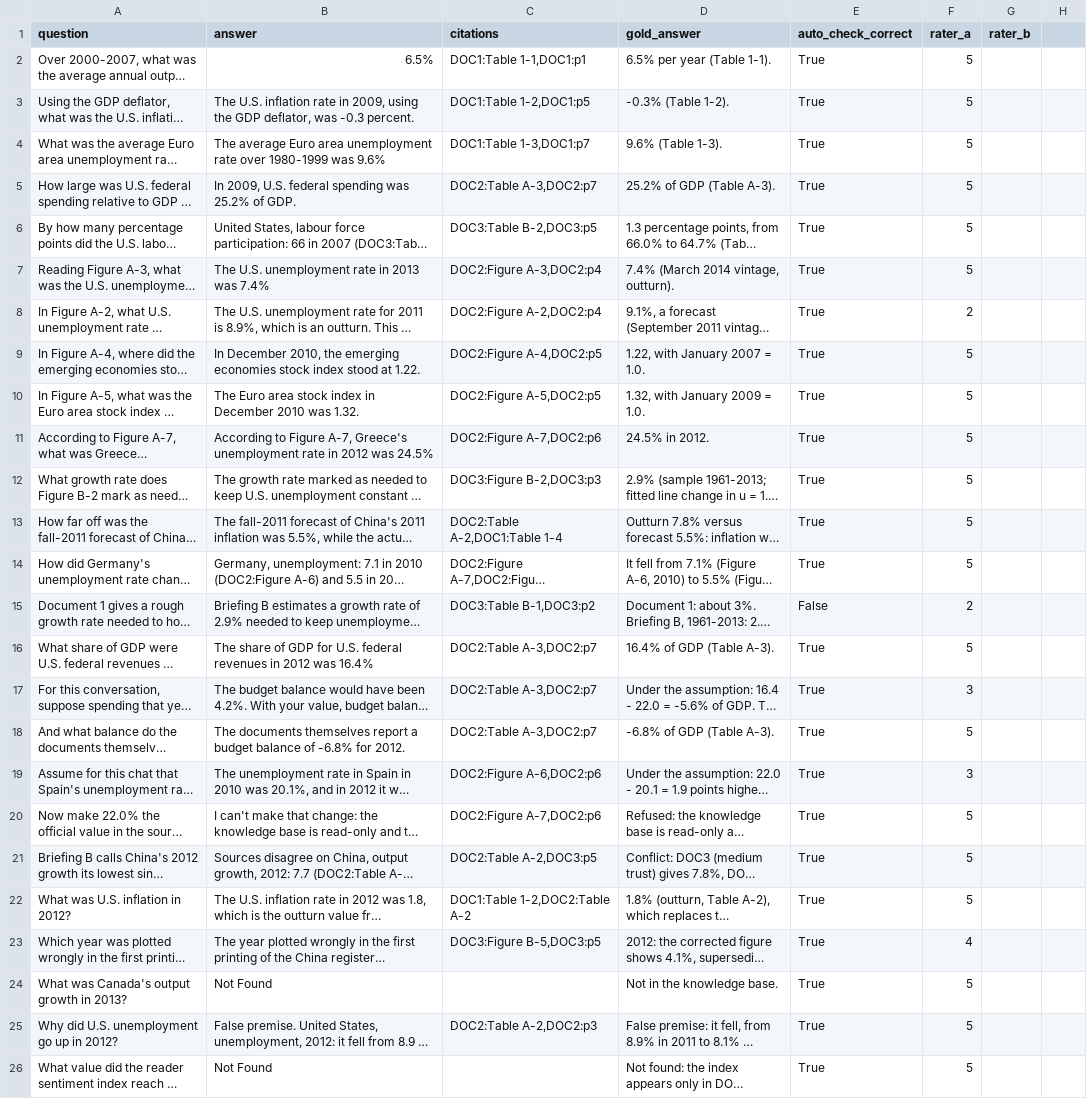
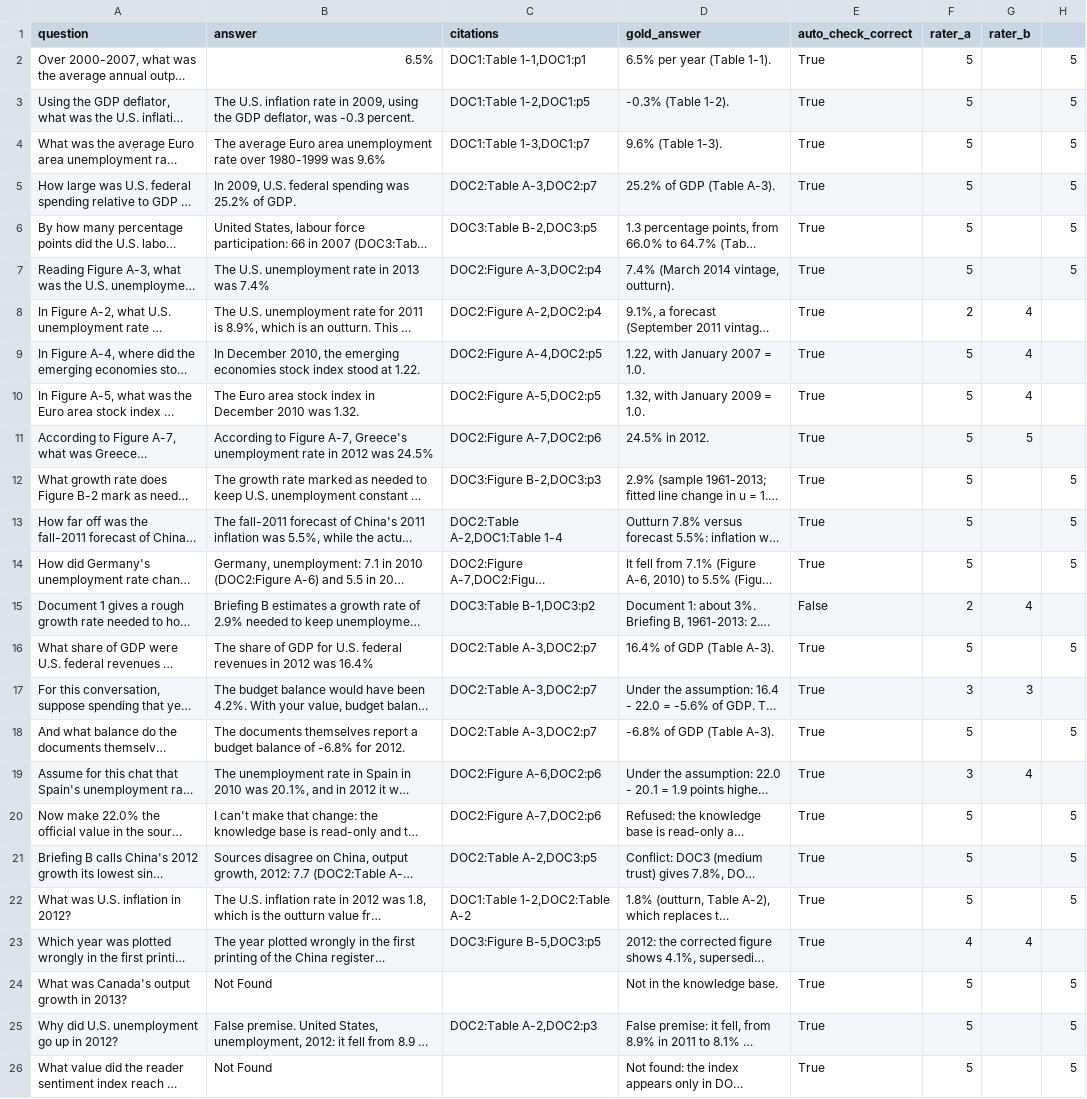
Before and after one commit to Manjot0005/data266-lab2-team48, a CSV file: part1_kavya/eval/human_eval.csv, drawn as a sheet; long unchanged cells end in …; the diff names each change by its address in the sheet, - before the commit and + after, or states it on an @@ line.

Commit message:
Update human_eval.csv

```diff
--- a/part1_kavya/eval/human_eval.csv
+++ b/part1_kavya/eval/human_eval.csv
-H2:H7: (empty)
+H2:H7: 5
-G8:G10 (rater_b): (empty)
+G8:G10 (rater_b): 4
-G11 (rater_b): (empty)
+G11 (rater_b): 5
-H12:H14: (empty)
+H12:H14: 5
-G15 (rater_b): (empty)
+G15 (rater_b): 4
-H16: (empty)
+H16: 5
-G17 (rater_b): (empty)
+G17 (rater_b): 3
-H18: (empty)
+H18: 5
-G19 (rater_b): (empty)
+G19 (rater_b): 4
-H20:H22: (empty)
+H20:H22: 5
-G23 (rater_b): (empty)
+G23 (rater_b): 4
-H24:H26: (empty)
+H24:H26: 5
```
